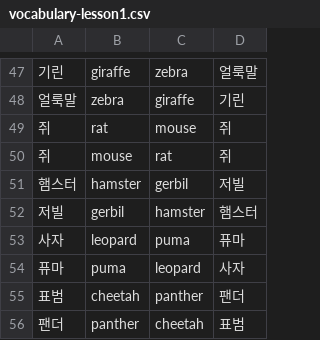
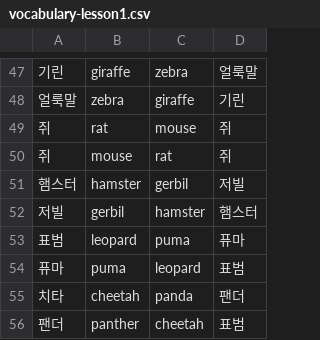
Before and after one commit to ggss2/eng, a CSV file: vocabulary-lesson1.csv, drawn as a sheet; only a part is shown, gaps mark what is left out; the diff names each change by its address in the sheet, - before the commit and + after, or states it on an @@ line.

Commit message:
Update vocabulary-lesson1.csv

```diff
--- a/vocabulary-lesson1.csv
+++ b/vocabulary-lesson1.csv
-A53: 사자
+A53: 표범
-D54: 사자
+D54: 표범
-A55: 표범
+A55: 치타
-C55: panther
+C55: panda
```
